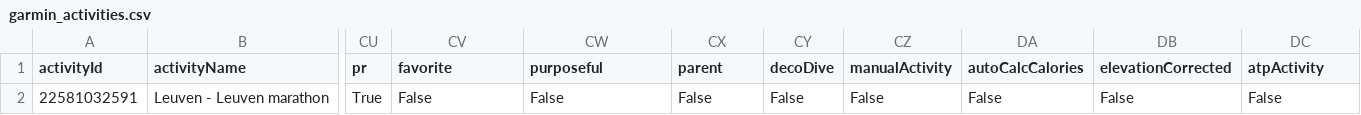
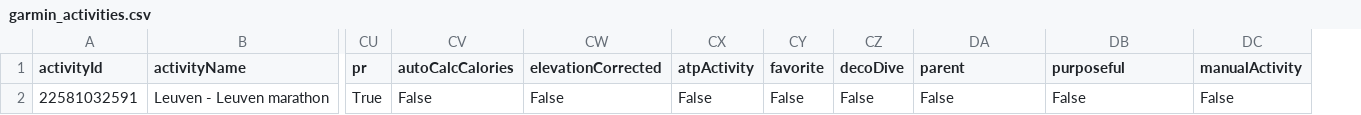
Before and after one commit to Goofy2001/TriathlonDashboard, a CSV file: garmin_activities.csv, drawn as a sheet; only a part is shown, gaps mark what is left out; removed rows and columns are numbered as before the commit, all else as after; the diff names each change by its address in the sheet, - before the commit and + after, or states it on an @@ line.

```diff
--- a/garmin_activities.csv
+++ b/garmin_activities.csv
+column CY (favorite), row 2: False
-column CZ (manualActivity), row 2: False
-CV1: favorite
+CV1: autoCalcCalories
-CW1: purposeful
+CW1: elevationCorrected
-CX1: parent
+CX1: atpActivity
-DA1: autoCalcCalories
+DA1: parent
-DB1: elevationCorrected
+DB1: purposeful
-DC1: atpActivity
+DC1: manualActivity
```
Also changed, not shown: garmin_metrics_log.csv, 1 other file.
